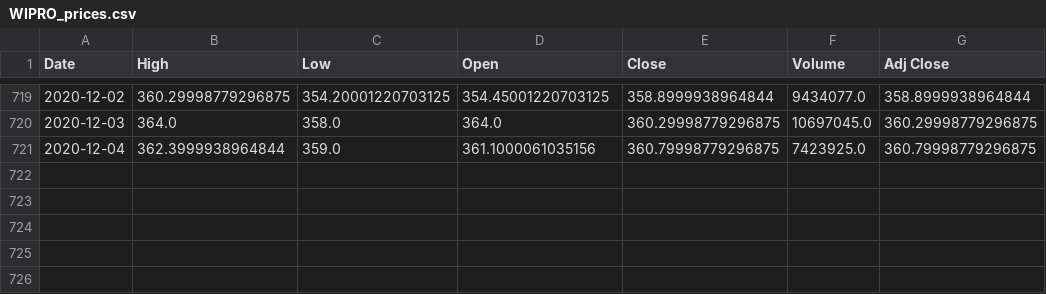
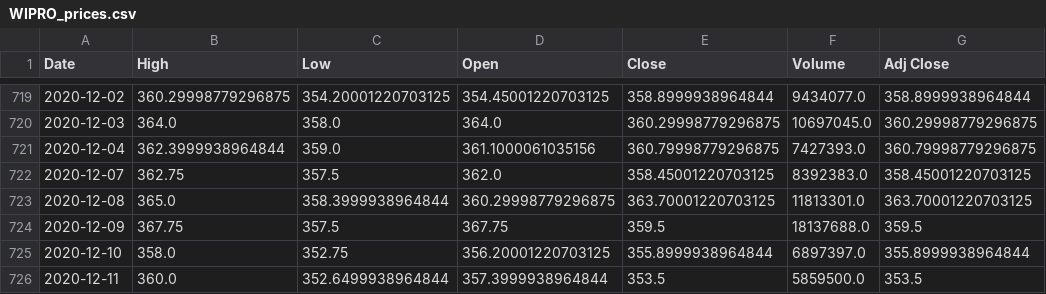
Before and after one commit to chinmxy/growmore_analytica, a CSV file: src/trading_bot/data/WIPRO_prices.csv, drawn as a sheet; only a part is shown, gaps mark what is left out.

```diff
--- a/src/trading_bot/data/WIPRO_prices.csv
+++ b/src/trading_bot/data/WIPRO_prices.csv
@@ -720,2 +720,7 @@ Date,High,Low,Open,Close,Volume,Adj Close
 2020-12-03,364.0,358.0,364.0,360.29998779296875,10697045.0,360.29998779296875
-2020-12-04,362.3999938964844,359.0,361.1000061035156,360.79998779296875,7423925.0,360.79998779296875
+2020-12-04,362.3999938964844,359.0,361.1000061035156,360.79998779296875,7427393.0,360.79998779296875
+2020-12-07,362.75,357.5,362.0,358.45001220703125,8392383.0,358.45001220703125
+2020-12-08,365.0,358.3999938964844,360.29998779296875,363.70001220703125,11813301.0,363.70001220703125
+2020-12-09,367.75,357.5,367.75,359.5,18137688.0,359.5
+2020-12-10,358.0,352.75,356.20001220703125,355.8999938964844,6897397.0,355.8999938964844
+2020-12-11,360.0,352.6499938964844,357.3999938964844,353.5,5859500.0,353.5
```
Also changed, not shown: WIPRO_prices.csv, src/trading_bot/data/WIPRO_GBR.csv, 9 other files.
